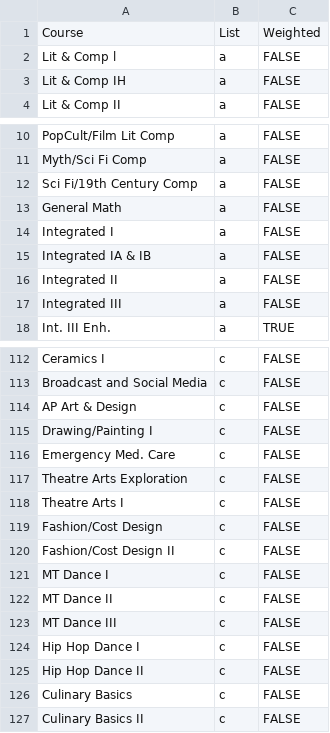
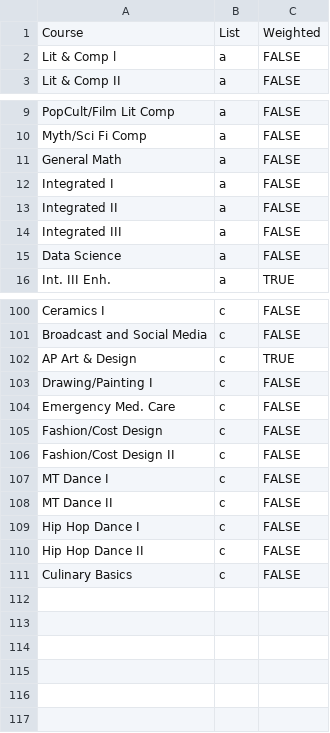
Before and after one commit to micahlai/csf-verifier, a CSV file: courses.csv, drawn as a sheet; only a part is shown, gaps mark what is left out; the diff covers the shown part only.

Commit message:
Spring sem course update

```diff
--- a/courses.csv
+++ b/courses.csv
@@ -2,3 +2,2 @@ Course,List,Weighted
 Lit & Comp l,a,FALSE
-Lit & Comp IH,a,FALSE
 Lit & Comp II,a,FALSE
@@ -11,8 +10,7 @@ PopCult/Film Lit Comp,a,FALSE
 Myth/Sci Fi Comp,a,FALSE
-Sci Fi/19th Century Comp,a,FALSE
 General Math,a,FALSE
 Integrated I,a,FALSE
-Integrated IA & IB,a,FALSE
 Integrated II,a,FALSE
 Integrated III,a,FALSE
+Data Science,a,FALSE
 Int. III Enh.,a,TRUE
@@ -113,7 +101,5 @@ Ceramics I,c,FALSE
 Broadcast and Social Media,c,FALSE
-AP Art & Design,c,FALSE
+AP Art & Design,c,TRUE
 Drawing/Painting I,c,FALSE
 Emergency Med. Care,c,FALSE
-Theatre Arts Exploration,c,FALSE
-Theatre Arts I,c,FALSE
 Fashion/Cost Design,c,FALSE
@@ -122,3 +108,2 @@ MT Dance I,c,FALSE
 MT Dance II,c,FALSE
-MT Dance III,c,FALSE
 Hip Hop Dance I,c,FALSE
@@ -126,2 +111 @@ Hip Hop Dance II,c,FALSE
 Culinary Basics,c,FALSE
-Culinary Basics II,c,FALSE
```
Also changed, not shown: 10 removed rows and 1 edited cell elsewhere in this file, 2 other files.
